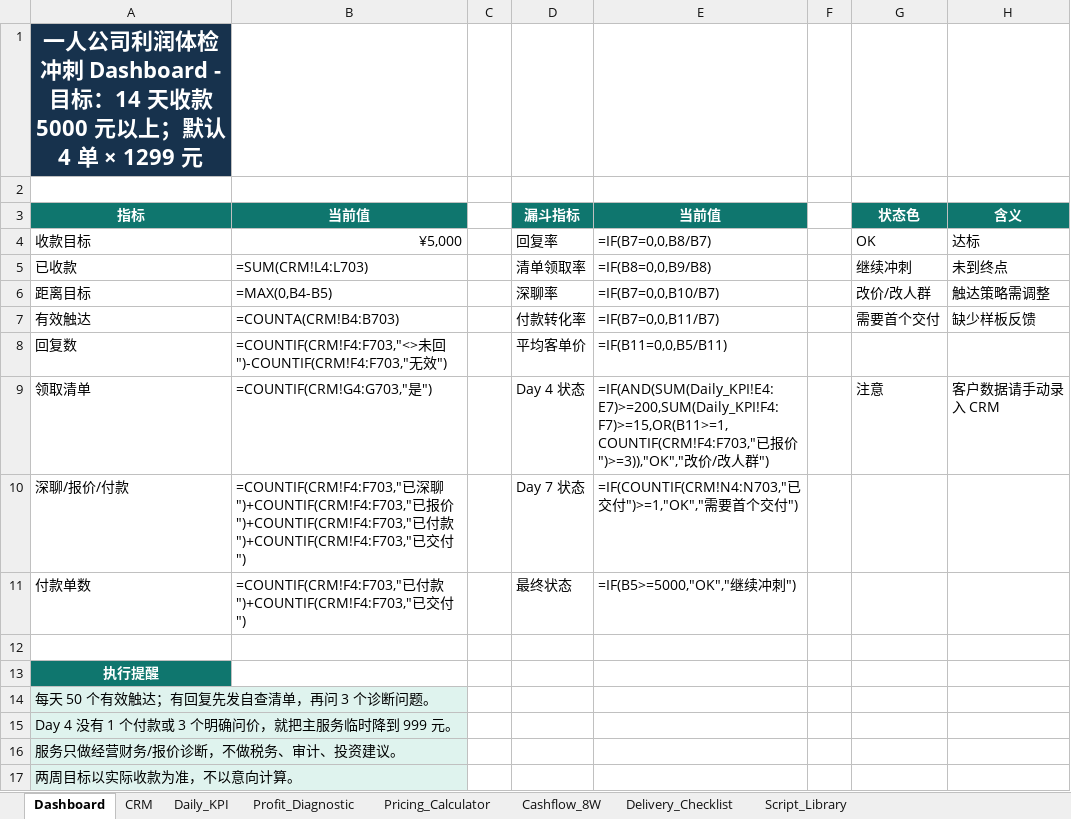
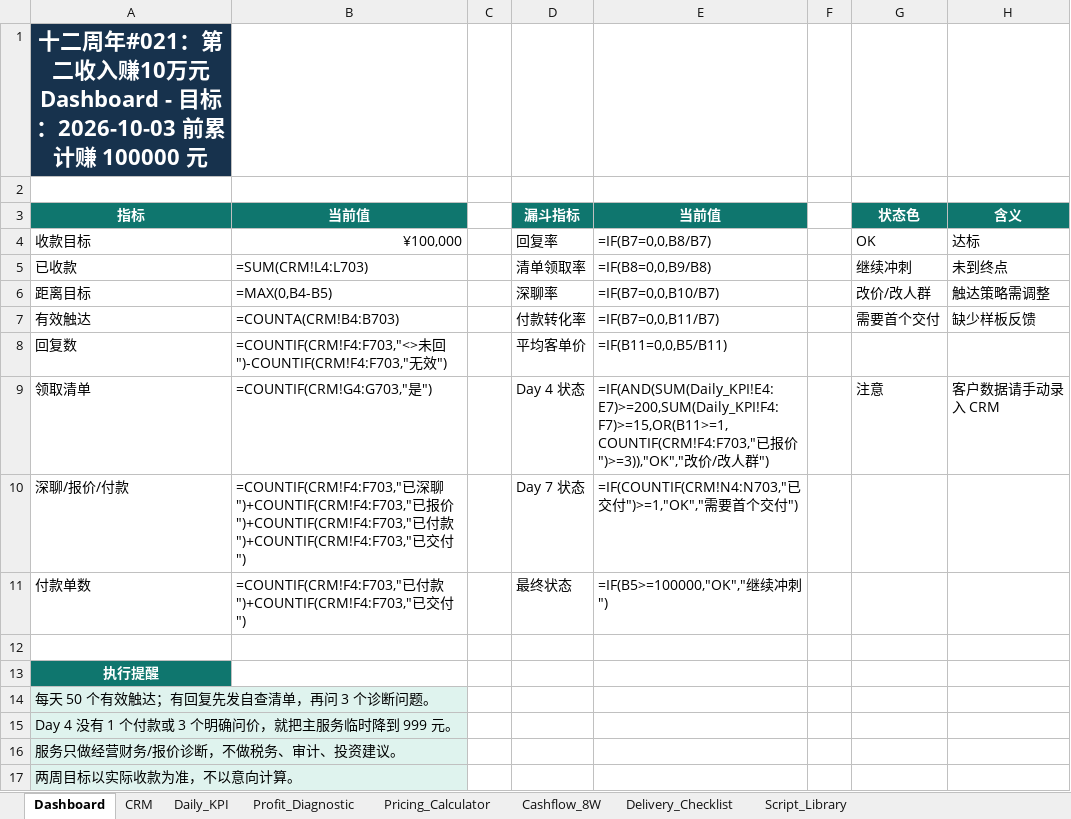
Before and after one commit to Kurt-Chen/First--100K, an Excel workbook: outputs/one_person_company_profit_sprint.xlsx, sheet Dashboard, drawn as a sheet; values as stored, in another font and other column widths than the file's, no borders; formulas without a stored value are shown as written; the diff names each change by its address in the sheet, - before the commit and + after, or states it on an @@ line.

```diff
--- a/outputs/one_person_company_profit_sprint.xlsx (sheet Dashboard)
+++ b/outputs/one_person_company_profit_sprint.xlsx (sheet Dashboard)
-A1 (指标): 一人公司利润体检冲刺 Dashboard - 目标：14 天收款 5000 元以上；默认 4 单 × 1299 元
+A1 (指标): 十二周年#021：第二收入赚10万元 Dashboard - 目标：2026-10-03 前累计赚 100000 元
-B4 (当前值): ¥5,000
+B4 (当前值): ¥100,000
-E11 (当前值): =IF(B5>=5000,"OK","继续冲刺")
+E11 (当前值): =IF(B5>=100000,"OK","继续冲刺")
```
Also changed, not shown: 5 other files.
